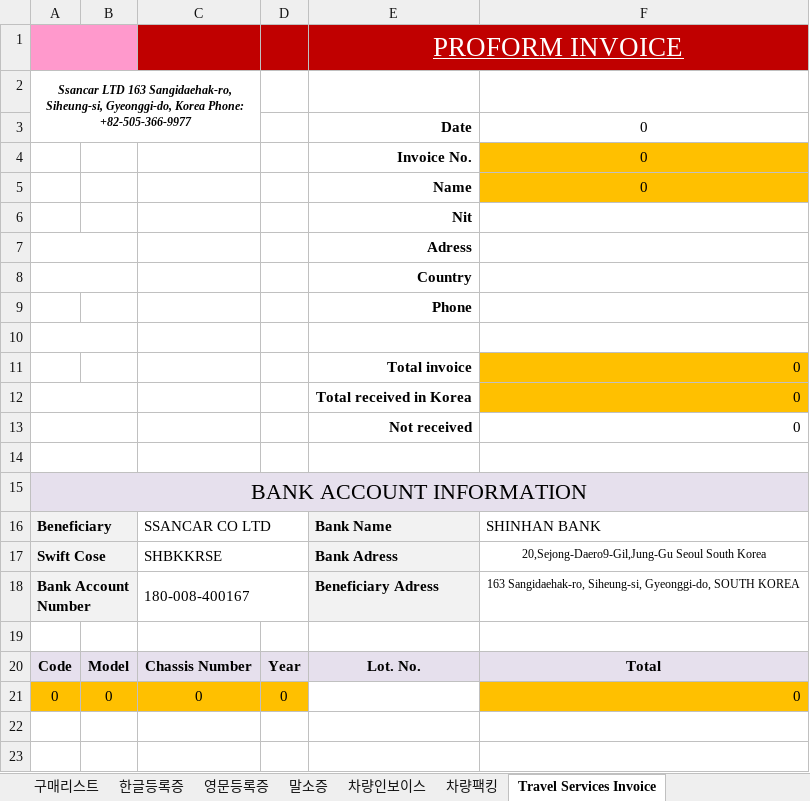
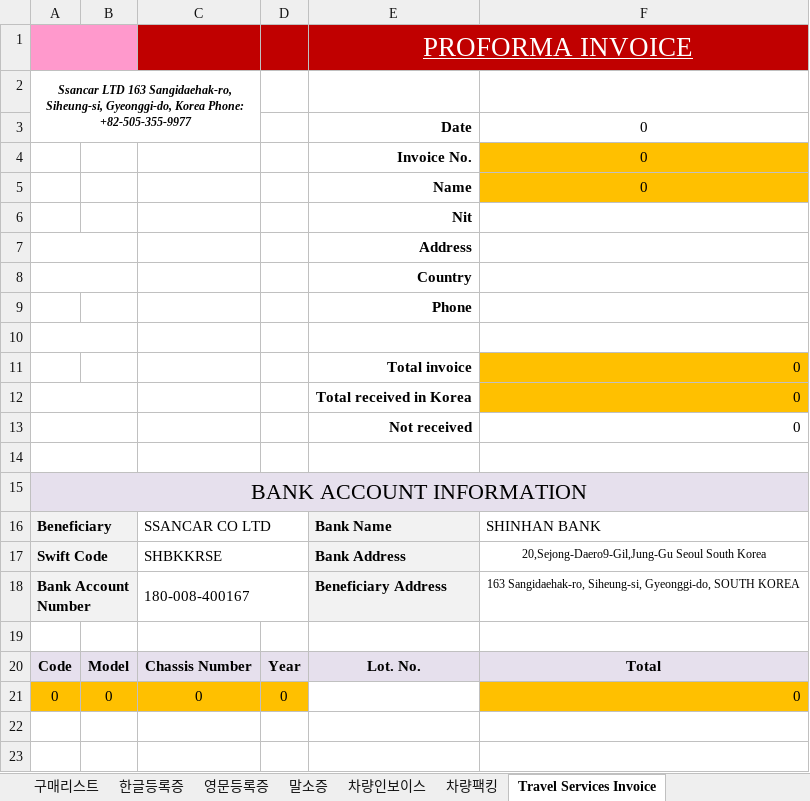
Before and after one commit to wlsdud10075-JIN/car-erp, an Excel workbook: resources/templates/system/clearance_set.xlsx, sheet Travel Services Invoice, drawn as a sheet; only a part is shown; values as stored, in another font and other column widths than the file's, no borders; charts and pictures not drawn; the diff names each change by its address in the sheet, - before the commit and + after, or states it on an @@ line.

```diff
--- a/resources/templates/system/clearance_set.xlsx (sheet Travel Services Invoice)
+++ b/resources/templates/system/clearance_set.xlsx (sheet Travel Services Invoice)
-E1: PROFORM INVOICE
+E1: PROFORMA INVOICE
-A2: …Korea Phone: +82-505-366-9977
+A2: …Korea Phone: +82-505-355-9977
-E7: Adress
+E7: Address
-A17: Swift Cose
+A17: Swift Code
-E17: Bank Adress
+E17: Bank Address
-E18: Beneficiary Adress
+E18: Beneficiary Address
```
Also changed, not shown: sheet 차량인보이스, sheet 차량팩킹, charts or pictures, resources/templates/heyman/clearance_set.xlsx, resources/templates/heyman/sales_invoice.xlsx, 22 other files.
